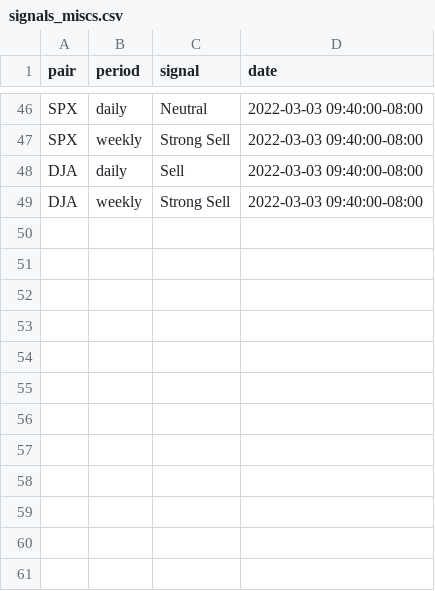
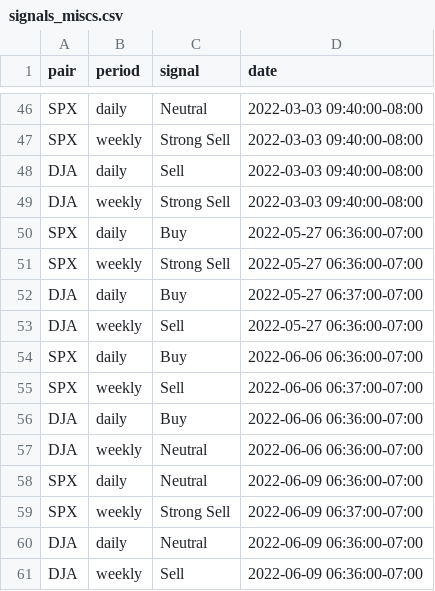
Before and after one commit to catelinn/trading_options, a CSV file: outputs/signals_miscs.csv, drawn as a sheet; only a part is shown, gaps mark what is left out.

Commit message:
new ta signals

```diff
--- a/outputs/signals_miscs.csv
+++ b/outputs/signals_miscs.csv
@@ -49 +49,13 @@ DJA,daily,Sell,2022-03-03 09:40:00-08:00
 DJA,weekly,Strong Sell,2022-03-03 09:40:00-08:00
+SPX,daily,Buy,2022-05-27 06:36:00-07:00
+SPX,weekly,Strong Sell,2022-05-27 06:36:00-07:00
+DJA,daily,Buy,2022-05-27 06:37:00-07:00
+DJA,weekly,Sell,2022-05-27 06:36:00-07:00
+SPX,daily,Buy,2022-06-06 06:36:00-07:00
+SPX,weekly,Sell,2022-06-06 06:37:00-07:00
+DJA,daily,Buy,2022-06-06 06:36:00-07:00
+DJA,weekly,Neutral,2022-06-06 06:36:00-07:00
+SPX,daily,Neutral,2022-06-09 06:36:00-07:00
+SPX,weekly,Strong Sell,2022-06-09 06:37:00-07:00
+DJA,daily,Neutral,2022-06-09 06:36:00-07:00
+DJA,weekly,Sell,2022-06-09 06:36:00-07:00
```
Also changed, not shown: 2 other files.
